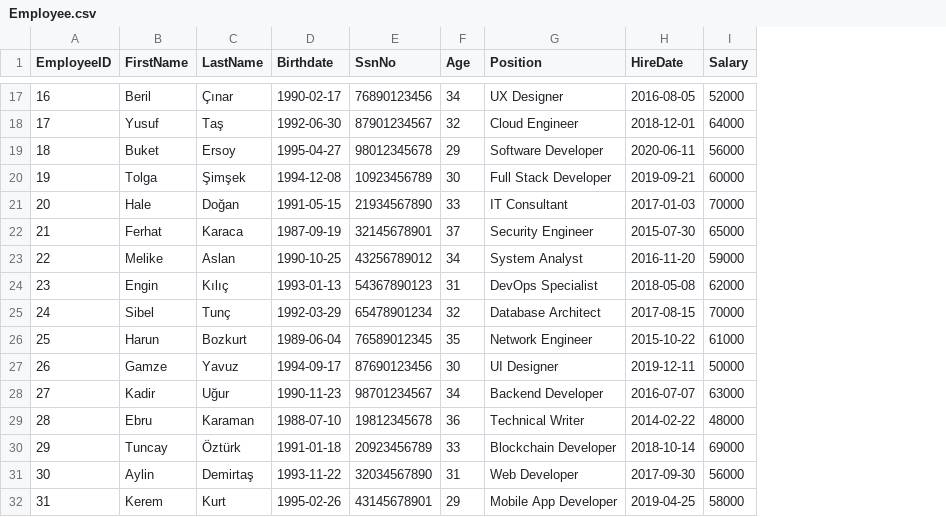
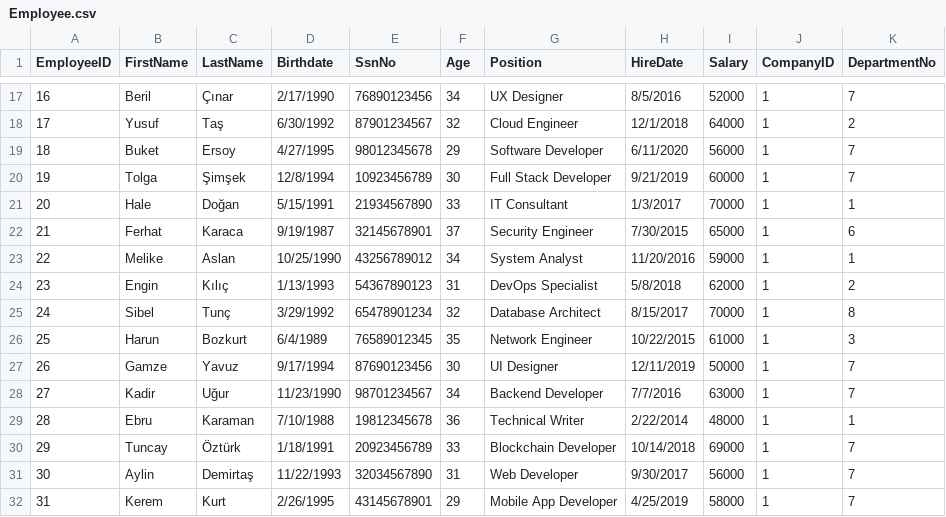
Before and after one commit to Pirate-960/Database-Systems-Project, a CSV file: Phase (3) - Logical database design and mapping & Physical design and database implementation/Data/CSV Format/Pre-processing Phase - Raw Data/Employee.csv, drawn as a sheet; only a part is shown, gaps mark what is left out; the diff covers the shown part only; the diff names each change by its address in the sheet, - before the commit and + after, or states it on an @@ line.

```diff
--- a/Phase (3) - Logical database design and mapping & Physical design and database implementation/Data/CSV Format/Pre-processing Phase - Raw Data/Employee.csv
+++ b/Phase (3) - Logical database design and mapping & Physical design and database implementation/Data/CSV Format/Pre-processing Phase - Raw Data/Employee.csv
+column J (CompanyID), rows 17-32: all 1
+column K (DepartmentNo), rows 17-32: 7 | 2 | 7 | 7 | 1 | 6 | 1 | 2 | 8 | 3 | 7 | 7 | 1 | 7 | 7 | 7
-D17 (Birthdate): 1990-02-17
+D17 (Birthdate): 2/17/1990
-H17 (HireDate): 2016-08-05
+H17 (HireDate): 8/5/2016
-D18 (Birthdate): 1992-06-30
+D18 (Birthdate): 6/30/1992
-H18 (HireDate): 2018-12-01
+H18 (HireDate): 12/1/2018
-D19 (Birthdate): 1995-04-27
+D19 (Birthdate): 4/27/1995
-H19 (HireDate): 2020-06-11
+H19 (HireDate): 6/11/2020
-D20 (Birthdate): 1994-12-08
+D20 (Birthdate): 12/8/1994
-H20 (HireDate): 2019-09-21
+H20 (HireDate): 9/21/2019
-D21 (Birthdate): 1991-05-15
+D21 (Birthdate): 5/15/1991
-H21 (HireDate): 2017-01-03
+H21 (HireDate): 1/3/2017
-D22 (Birthdate): 1987-09-19
+D22 (Birthdate): 9/19/1987
-H22 (HireDate): 2015-07-30
+H22 (HireDate): 7/30/2015
-D23 (Birthdate): 1990-10-25
+D23 (Birthdate): 10/25/1990
-H23 (HireDate): 2016-11-20
+H23 (HireDate): 11/20/2016
-D24 (Birthdate): 1993-01-13
+D24 (Birthdate): 1/13/1993
-H24 (HireDate): 2018-05-08
+H24 (HireDate): 5/8/2018
-D25 (Birthdate): 1992-03-29
+D25 (Birthdate): 3/29/1992
-H25 (HireDate): 2017-08-15
+H25 (HireDate): 8/15/2017
-D26 (Birthdate): 1989-06-04
+D26 (Birthdate): 6/4/1989
-H26 (HireDate): 2015-10-22
+H26 (HireDate): 10/22/2015
-D27 (Birthdate): 1994-09-17
+D27 (Birthdate): 9/17/1994
-H27 (HireDate): 2019-12-11
+H27 (HireDate): 12/11/2019
-D28 (Birthdate): 1990-11-23
+D28 (Birthdate): 11/23/1990
-H28 (HireDate): 2016-07-07
+H28 (HireDate): 7/7/2016
-D29 (Birthdate): 1988-07-10
+D29 (Birthdate): 7/10/1988
-H29 (HireDate): 2014-02-22
+H29 (HireDate): 2/22/2014
-D30 (Birthdate): 1991-01-18
+D30 (Birthdate): 1/18/1991
-H30 (HireDate): 2018-10-14
+H30 (HireDate): 10/14/2018
-D31 (Birthdate): 1993-11-22
+D31 (Birthdate): 11/22/1993
-H31 (HireDate): 2017-09-30
+H31 (HireDate): 9/30/2017
-D32 (Birthdate): 1995-02-26
+D32 (Birthdate): 2/26/1995
-H32 (HireDate): 2019-04-25
+H32 (HireDate): 4/25/2019
```
Also changed, not shown: 10 added rows and 48 edited cells elsewhere in this file, Phase (3) - Logical database design and mapping & Physical design and database implementation/Data/CSV Format/Post-Processing Phase - Information/Employee.csv, Phase (3) - Logical database design and mapping & Physical design and database implementation/Data/CSV Format/Post-Processing Phase - Information/EmployeeSkill.csv, 33 other files.
